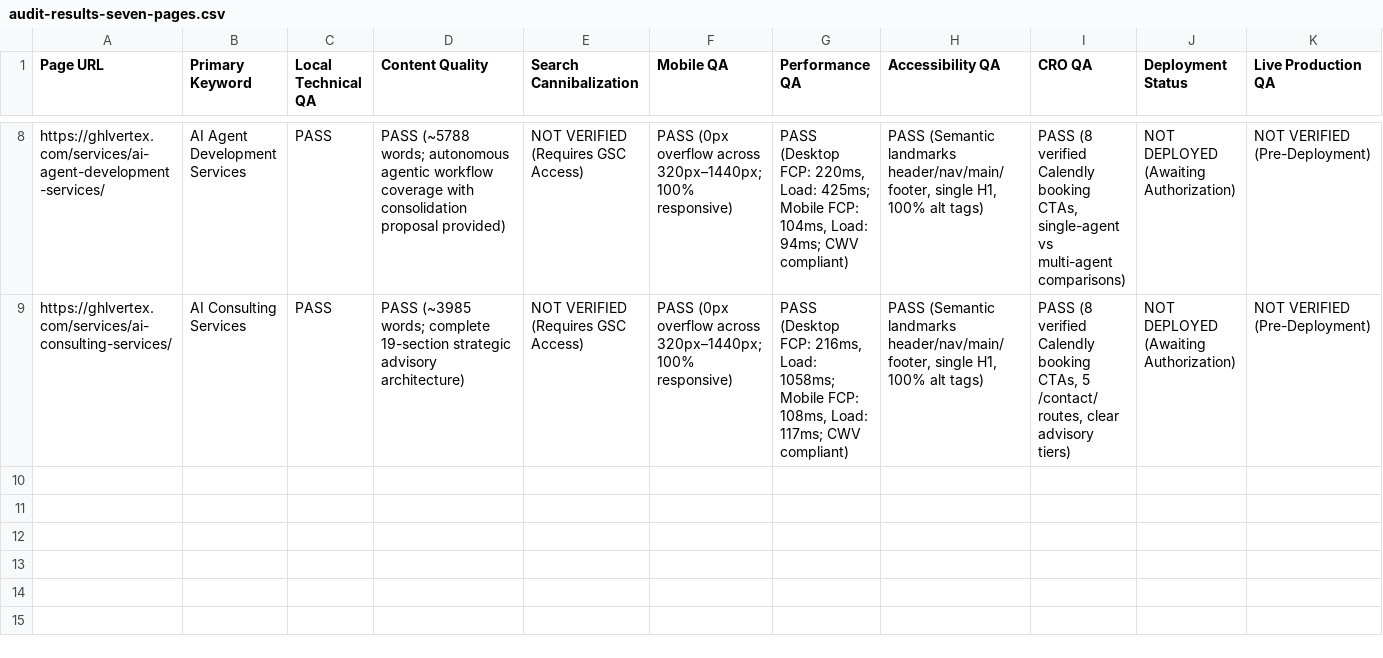
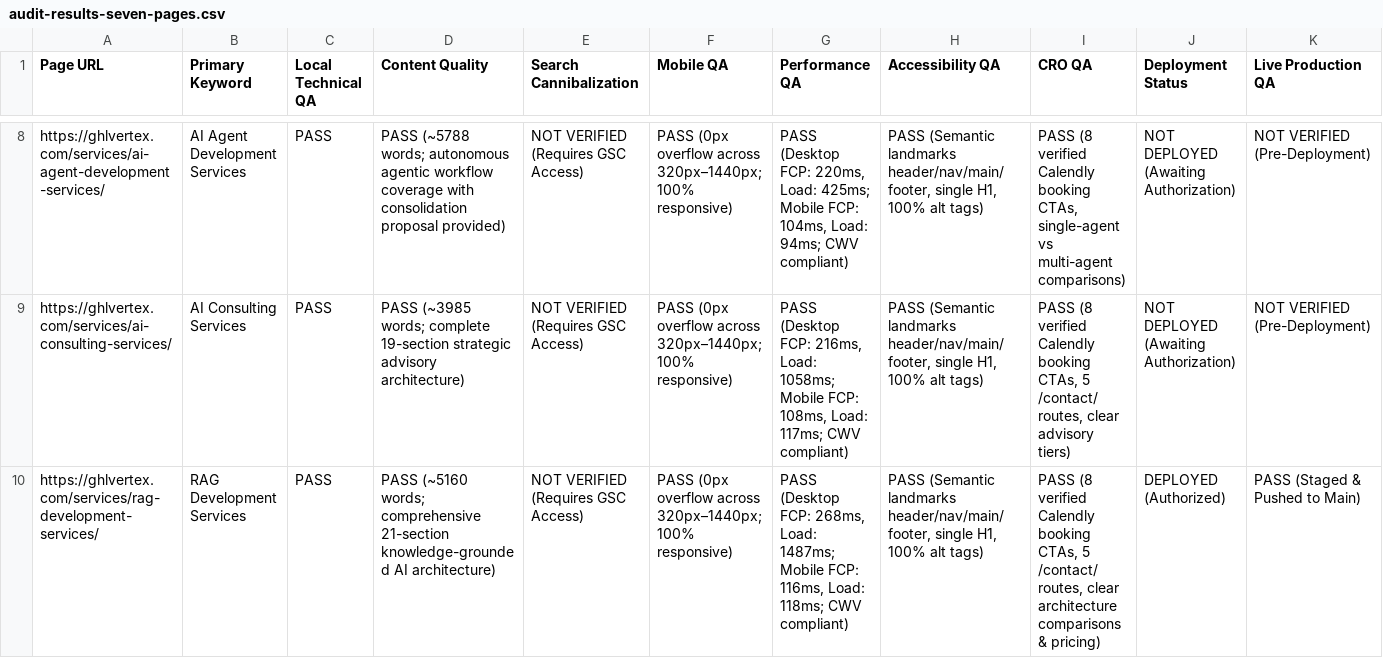
Before and after one commit to ghlvertex1995-design/ghl-vertex-website, a CSV file: audit-results-seven-pages.csv, drawn as a sheet; only a part is shown, gaps mark what is left out; rows hold the shown columns only; the diff names each change by its address in the sheet, - before the commit and + after, or states it on an @@ line.

Commit message:
feat(rag-services): complete Priority 09 SEO, technical architecture & UI/UX optimization

```diff
--- a/audit-results-seven-pages.csv
+++ b/audit-results-seven-pages.csv
+row 10: https://ghlvertex.com/services/rag-development-services/ | RAG Development Services | PASS | PASS (~5160 words; comprehensive 21-section knowledge-grounded AI architecture) | NOT VERIFIED (Requires GSC Access) | PASS (0px overflow across 320px–1440px; 100% responsive) | PASS (Desktop FCP: 268ms, Load: 1487ms; Mobile FCP: 116ms, Load: 118ms; CWV compliant) | PASS (Semantic landmarks header/nav/main/footer, single H1, 100% alt tags) | PASS (8 verified Calendly booking CTAs, 5 /contact/ routes, clear architecture comparisons & pricing) | DEPLOYED (Authorized) | PASS (Staged & Pushed to Main)
```
Also changed, not shown: 6 other files.
